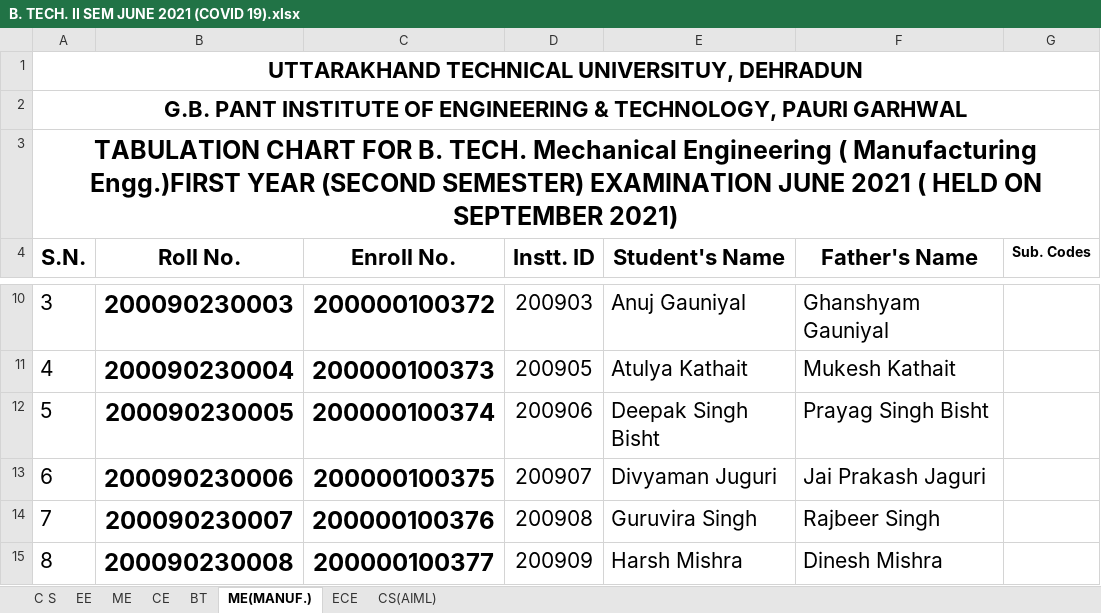
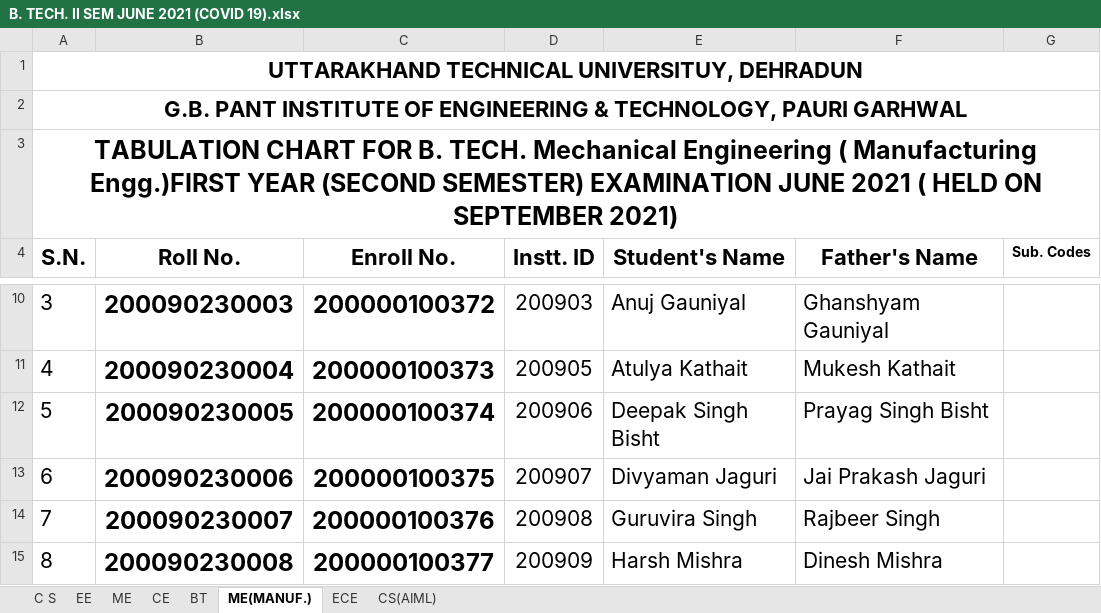
Before and after one commit to abhisheksingh7455/Academic20-24, an Excel workbook: public/dat/B. TECH. II SEM JUNE 2021 (COVID 19).xlsx, sheet ME(MANUF.), drawn as a sheet; only a part is shown, gaps mark what is left out; values as stored, in another font and other column widths than the file's, no borders; charts and pictures and conditional formats not drawn; the diff names each change by its address in the sheet, - before the commit and + after, or states it on an @@ line.

Commit message:
name

```diff
--- a/public/dat/B. TECH. II SEM JUNE 2021 (COVID 19).xlsx (sheet ME(MANUF.))
+++ b/public/dat/B. TECH. II SEM JUNE 2021 (COVID 19).xlsx (sheet ME(MANUF.))
-E13 (Student's Name): Divyaman Juguri
+E13 (Student's Name): Divyaman Jaguri
```
Also changed, not shown: charts or pictures, public/dat/B. TECH. I SEM DEC 2020(COVID 19)(1).xlsx.
